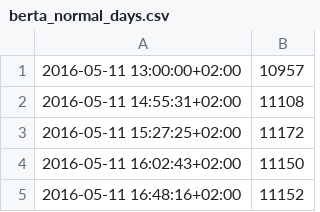
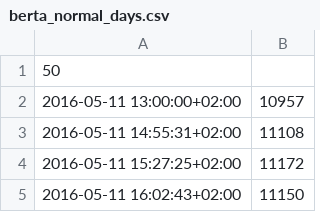
Before and after one commit to WGierke/informatiCup2018, a CSV file: routes/berta_normal_days.csv, drawn as a sheet; only a part is shown; the shorter side is filled out with more unchanged rows; the diff names each change by its address in the sheet, - before the commit and + after, or states it on an @@ line.

Commit message:
Add capacity to routes

```diff
--- a/routes/berta_normal_days.csv
+++ b/routes/berta_normal_days.csv
+row 1: 50
```
Also changed, not shown: routes/berta_summer_holidays.csv, routes/berta_winter_backtraffic.csv, 5 other files.
